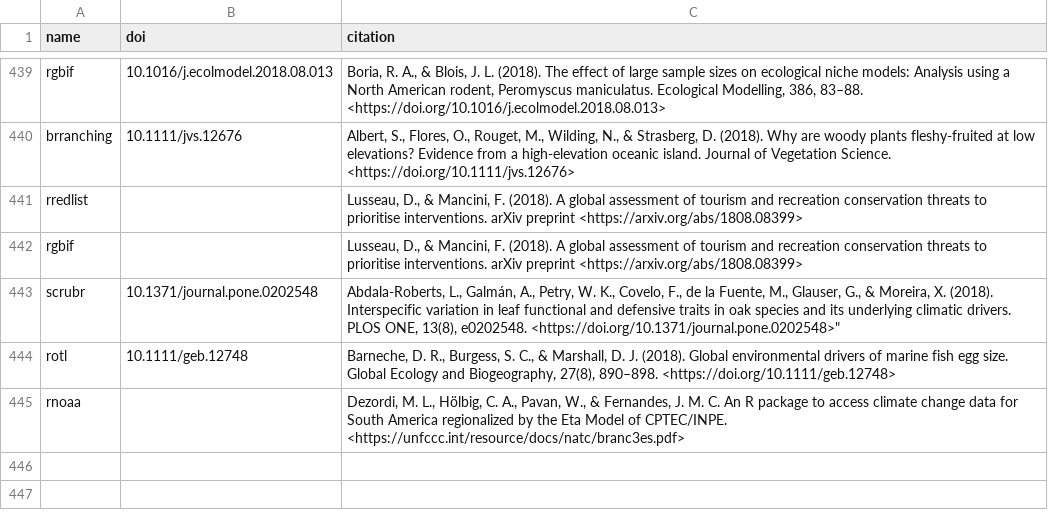
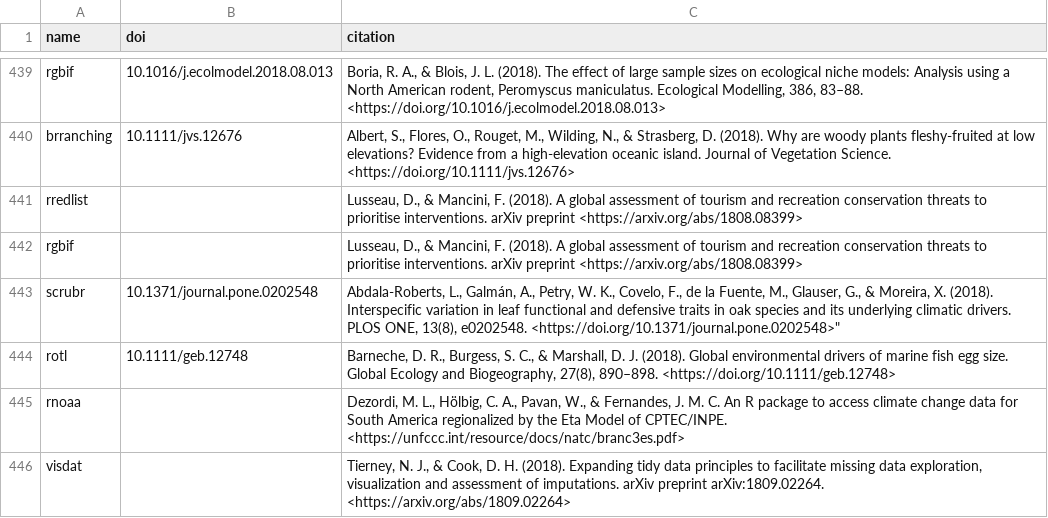
Before and after one commit to ropensci/roapi, a CSV file: data/citations.csv, drawn as a sheet; only a part is shown, gaps mark what is left out; the diff names each change by its address in the sheet, - before the commit and + after, or states it on an @@ line.

Commit message:
visdat citation added

```diff
--- a/data/citations.csv
+++ b/data/citations.csv
+row 446: visdat |  | Tierney, N. J., & Cook, D. H. (2018). Expanding tidy data principles to facilitate missing data exploration, visualization and assessment of imputations. arXiv preprint arXiv:1809.02264. <https://arxiv.org/abs/1809.02264>
```
